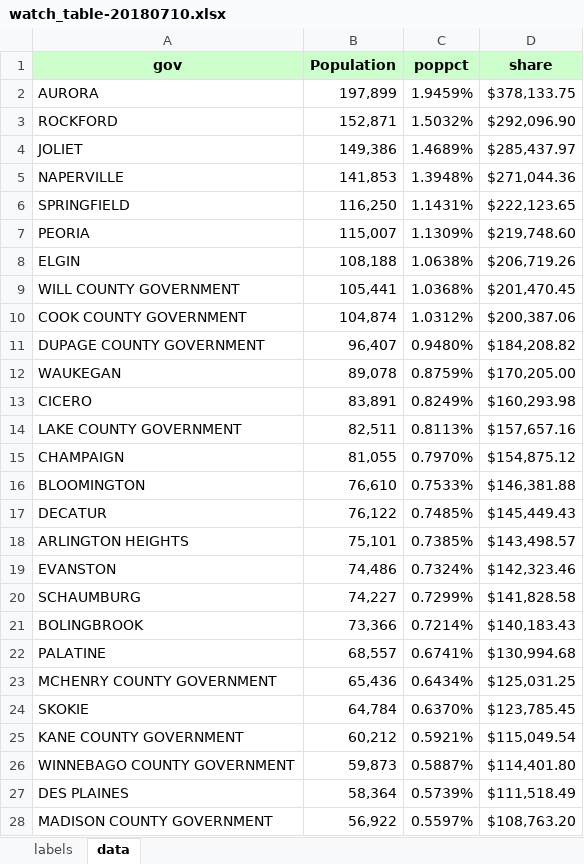
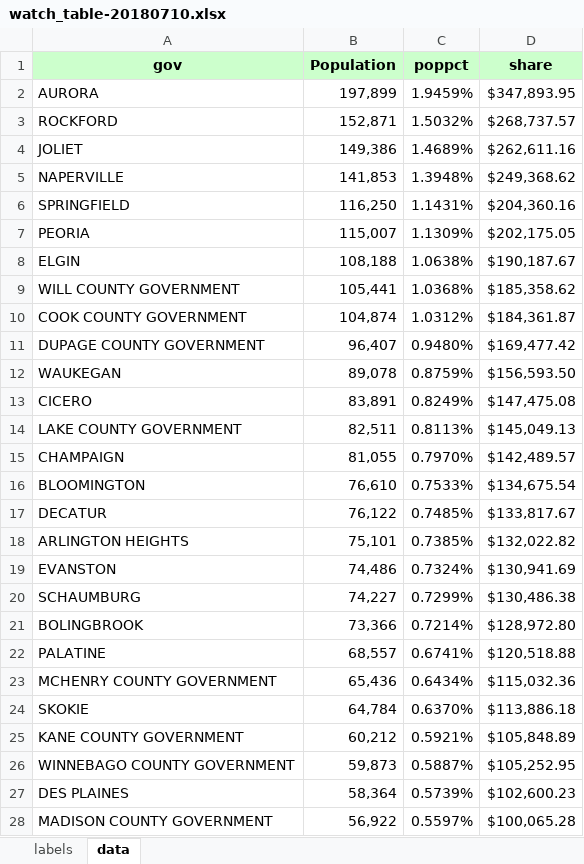
Before and after one commit to bopopescu/dailygraphics, an Excel workbook: graphics/watch_table-20180710/watch_table-20180710.xlsx, sheet data, drawn as a sheet; only a part is shown; values as stored, in another font and other column widths than the file's, no borders; charts and pictures and conditional formats not drawn; the diff covers the shown part only; the diff names each change by its address in the sheet, - before the commit and + after, or states it on an @@ line.

```diff
--- a/graphics/watch_table-20180710/watch_table-20180710.xlsx (sheet data)
+++ b/graphics/watch_table-20180710/watch_table-20180710.xlsx (sheet data)
-D2 (share): $378,133.75
+D2 (share): $347,893.95
-D3 (share): $292,096.90
+D3 (share): $268,737.57
-D4 (share): $285,437.97
+D4 (share): $262,611.16
-D5 (share): $271,044.36
+D5 (share): $249,368.62
-D6 (share): $222,123.65
+D6 (share): $204,360.16
-D7 (share): $219,748.60
+D7 (share): $202,175.05
-D8 (share): $206,719.26
+D8 (share): $190,187.67
-D9 (share): $201,470.45
+D9 (share): $185,358.62
-D10 (share): $200,387.06
+D10 (share): $184,361.87
-D11 (share): $184,208.82
+D11 (share): $169,477.42
-D12 (share): $170,205.00
+D12 (share): $156,593.50
-D13 (share): $160,293.98
+D13 (share): $147,475.08
-D14 (share): $157,657.16
+D14 (share): $145,049.13
-D15 (share): $154,875.12
+D15 (share): $142,489.57
-D16 (share): $146,381.88
+D16 (share): $134,675.54
-D17 (share): $145,449.43
+D17 (share): $133,817.67
-D18 (share): $143,498.57
+D18 (share): $132,022.82
-D19 (share): $142,323.46
+D19 (share): $130,941.69
-D20 (share): $141,828.58
+D20 (share): $130,486.38
-D21 (share): $140,183.43
+D21 (share): $128,972.80
-D22 (share): $130,994.68
+D22 (share): $120,518.88
-D23 (share): $125,031.25
+D23 (share): $115,032.36
-D24 (share): $123,785.45
+D24 (share): $113,886.18
-D25 (share): $115,049.54
+D25 (share): $105,848.89
-D26 (share): $114,401.80
+D26 (share): $105,252.95
-D27 (share): $111,518.49
+D27 (share): $102,600.23
-D28 (share): $108,763.20
+D28 (share): $100,065.28
```
Also changed, not shown: 1371 edited cells elsewhere in this sheet, sheet labels, graphics/watchBreakdown-20180710/watchBreakdown-20180710.xlsx, graphics/watchtop-20180710/watchtop-20180710.xlsx, 21 other files.
